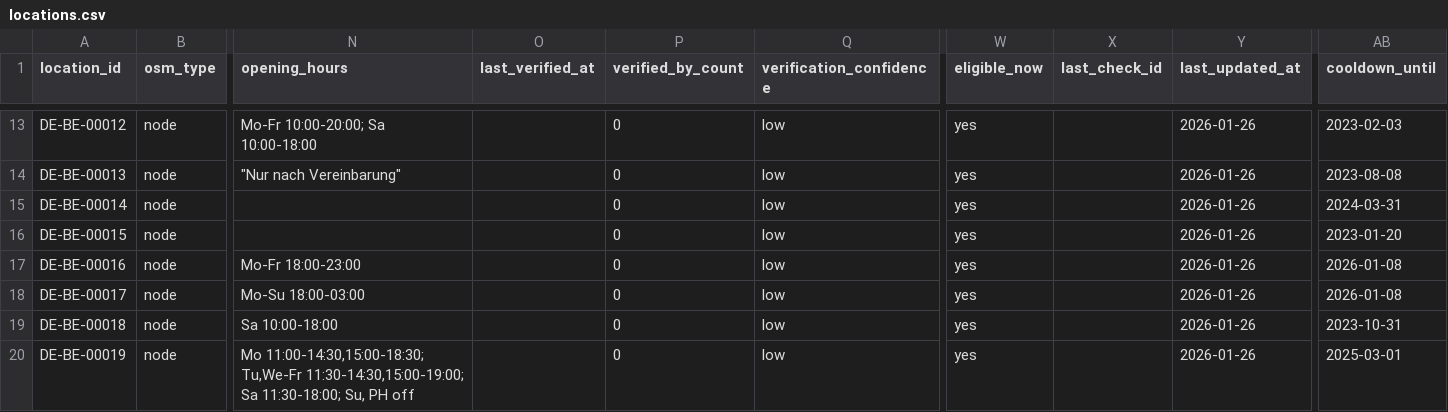
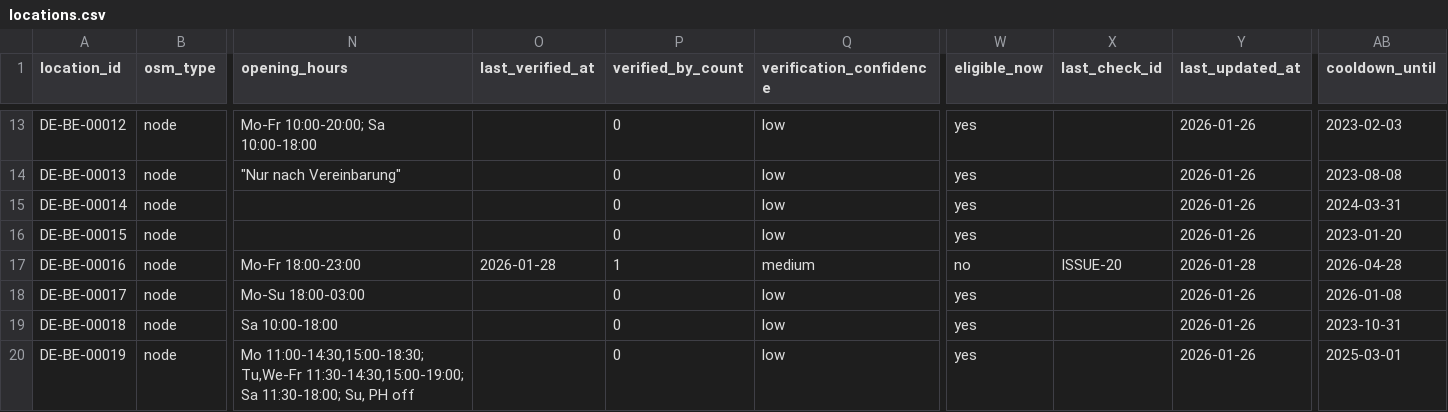
Before and after one commit to arbadacarbaYK/sats4duesseldorf, a CSV file: data/locations.csv, drawn as a sheet; only a part is shown, gaps mark what is left out; the diff names each change by its address in the sheet, - before the commit and + after, or states it on an @@ line.

```diff
--- a/data/locations.csv
+++ b/data/locations.csv
-O17 (last_verified_at): (empty)
+O17 (last_verified_at): 2026-01-28
-P17 (verified_by_count): 0
+P17 (verified_by_count): 1
-Q17 (verification_confidence): low
+Q17 (verification_confidence): medium
-W17 (eligible_now): yes
+W17 (eligible_now): no
-X17 (last_check_id): (empty)
+X17 (last_check_id): ISSUE-20
-Y17 (last_updated_at): 2026-01-26
+Y17 (last_updated_at): 2026-01-28
-AB17 (cooldown_until): 2026-01-08
+AB17 (cooldown_until): 2026-04-28
```
Also changed, not shown: data/checks_public.csv, docs/data/checks_public.csv, 2 other files.
